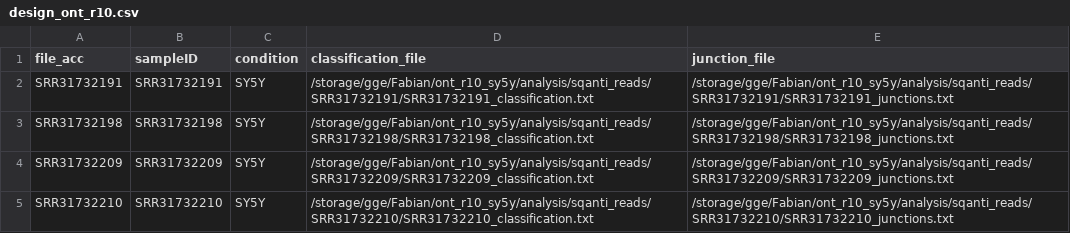
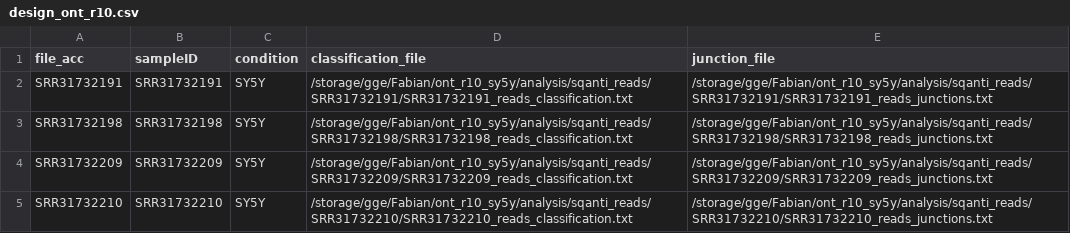
Before and after one commit to ConesaLab/join_and_call_paper, a CSV file: src/preprocessing/ont_r10/design_ont_r10.csv, drawn as a sheet.

Commit message:
adjust sqanti-read class file names

```diff
--- a/src/preprocessing/ont_r10/design_ont_r10.csv
+++ b/src/preprocessing/ont_r10/design_ont_r10.csv
@@ -1,5 +1,5 @@
 file_acc,sampleID,condition,classification_file,junction_file
-SRR31732191,SRR31732191,SY5Y,/storage/gge/Fabian/ont_r10_sy5y/analysis/sqanti_reads/SRR31732191/SRR31732191_classification.txt,/storage/gge/Fabian/ont_r10_sy5y/analysis/sqanti_reads/SRR31732191/SRR31732191_junctions.txt
-SRR31732198,SRR31732198,SY5Y,/storage/gge/Fabian/ont_r10_sy5y/analysis/sqanti_reads/SRR31732198/SRR31732198_classification.txt,/storage/gge/Fabian/ont_r10_sy5y/analysis/sqanti_reads/SRR31732198/SRR31732198_junctions.txt
-SRR31732209,SRR31732209,SY5Y,/storage/gge/Fabian/ont_r10_sy5y/analysis/sqanti_reads/SRR31732209/SRR31732209_classification.txt,/storage/gge/Fabian/ont_r10_sy5y/analysis/sqanti_reads/SRR31732209/SRR31732209_junctions.txt
-SRR31732210,SRR31732210,SY5Y,/storage/gge/Fabian/ont_r10_sy5y/analysis/sqanti_reads/SRR31732210/SRR31732210_classification.txt,/storage/gge/Fabian/ont_r10_sy5y/analysis/sqanti_reads/SRR31732210/SRR31732210_junctions.txt
+SRR31732191,SRR31732191,SY5Y,/storage/gge/Fabian/ont_r10_sy5y/analysis/sqanti_reads/SRR31732191/SRR31732191_reads_classification.txt,/storage/gge/Fabian/ont_r10_sy5y/analysis/sqanti_reads/SRR31732191/SRR31732191_reads_junctions.txt
+SRR31732198,SRR31732198,SY5Y,/storage/gge/Fabian/ont_r10_sy5y/analysis/sqanti_reads/SRR31732198/SRR31732198_reads_classification.txt,/storage/gge/Fabian/ont_r10_sy5y/analysis/sqanti_reads/SRR31732198/SRR31732198_reads_junctions.txt
+SRR31732209,SRR31732209,SY5Y,/storage/gge/Fabian/ont_r10_sy5y/analysis/sqanti_reads/SRR31732209/SRR31732209_reads_classification.txt,/storage/gge/Fabian/ont_r10_sy5y/analysis/sqanti_reads/SRR31732209/SRR31732209_reads_junctions.txt
+SRR31732210,SRR31732210,SY5Y,/storage/gge/Fabian/ont_r10_sy5y/analysis/sqanti_reads/SRR31732210/SRR31732210_reads_classification.txt,/storage/gge/Fabian/ont_r10_sy5y/analysis/sqanti_reads/SRR31732210/SRR31732210_reads_junctions.txt
```
Also changed, not shown: 1 other file.
